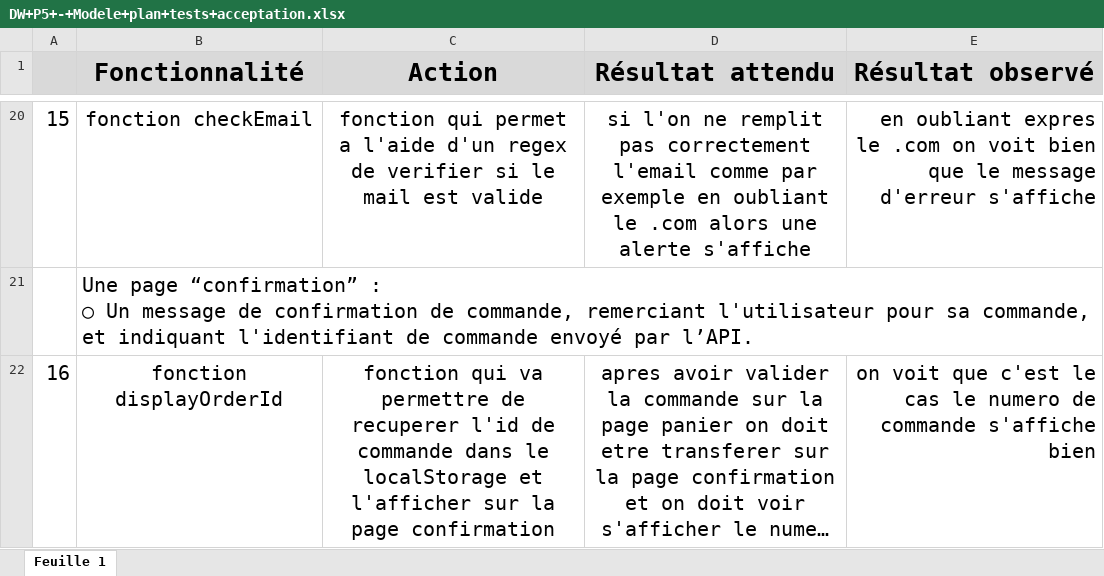
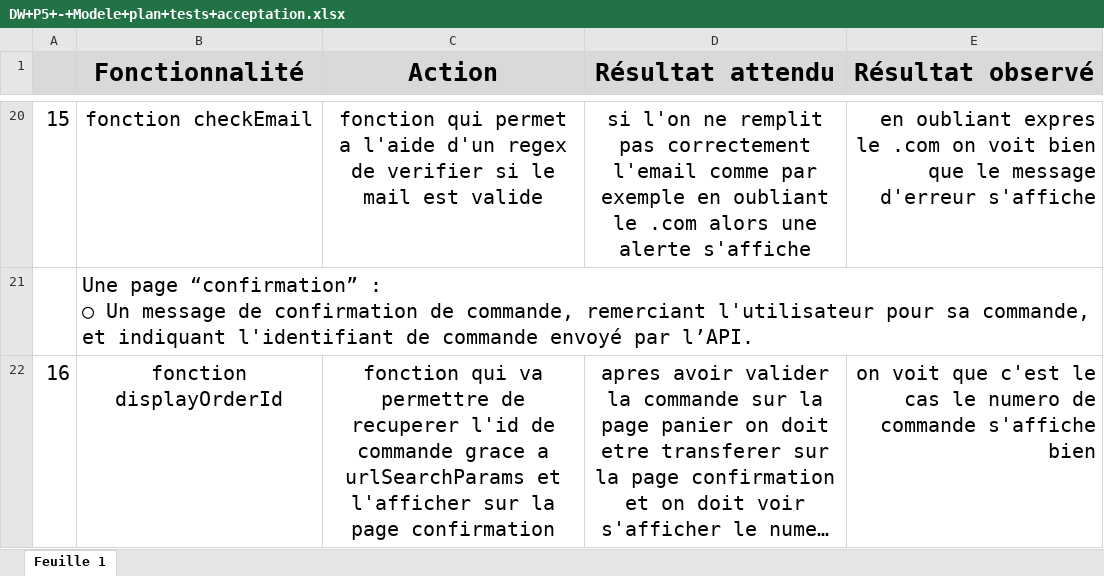
Before and after one commit to julescynamon/P5_OPC, an Excel workbook: DW+P5+-+Modele+plan+tests+acceptation.xlsx, sheet Feuille 1, drawn as a sheet; only a part is shown, gaps mark what is left out; long unchanged cells end in …; values as stored, in another font and other column widths than the file's, no borders; the diff names each change by its address in the sheet, - before the commit and + after, or states it on an @@ line.

```diff
--- a/DW+P5+-+Modele+plan+tests+acceptation.xlsx (sheet Feuille 1)
+++ b/DW+P5+-+Modele+plan+tests+acceptation.xlsx (sheet Feuille 1)
-C22 (Action): …de commande dans le localStorage et l'afficher…
+C22 (Action): …de commande grace a urlSearchParams et l'afficher…
```
Also changed, not shown: 2 other files.
